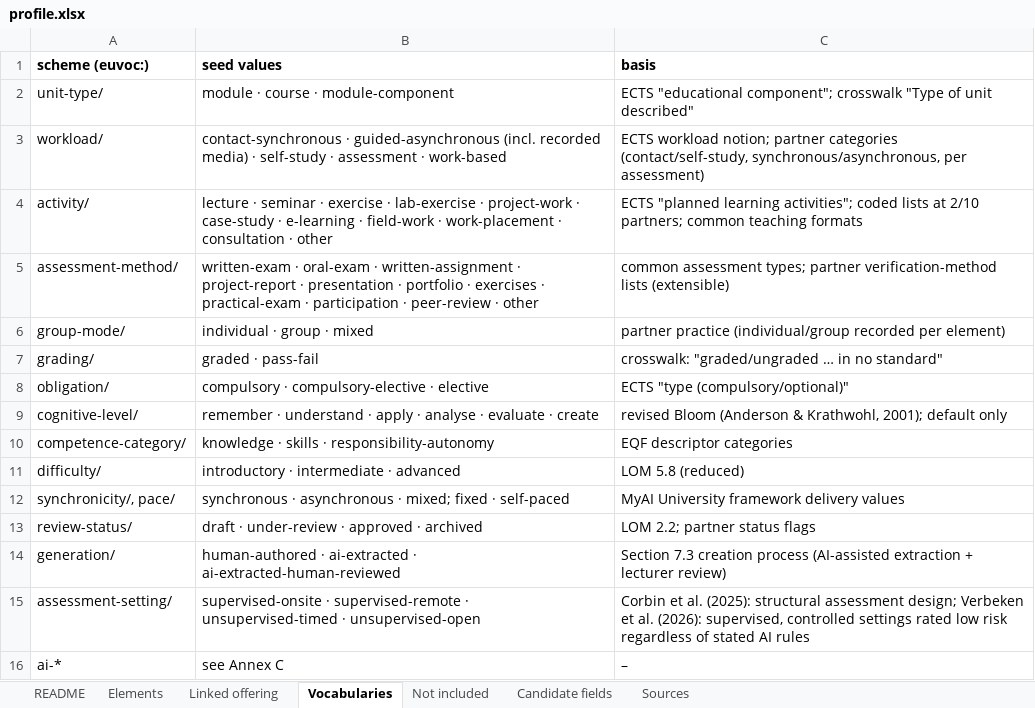
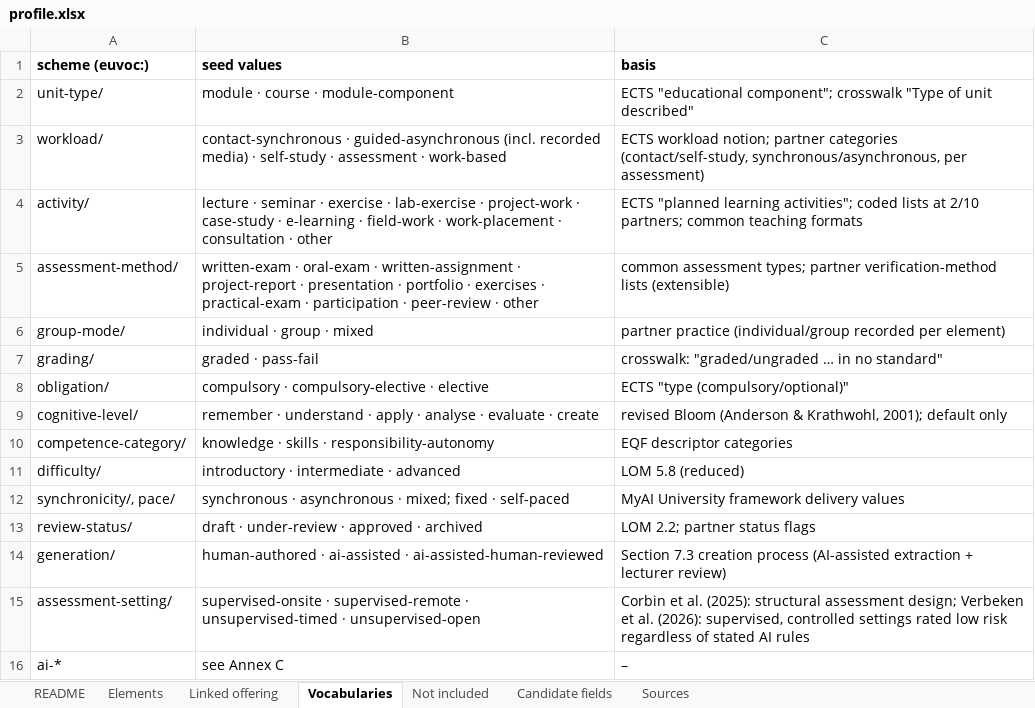
Before and after one commit to euonair/course-profile, an Excel workbook: profile.xlsx, sheet Vocabularies, drawn as a sheet; values as stored, in another font and other column widths than the file's, no borders; the diff names each change by its address in the sheet, - before the commit and + after, or states it on an @@ line.

```diff
--- a/profile.xlsx (sheet Vocabularies)
+++ b/profile.xlsx (sheet Vocabularies)
-B14 (seed values): human-authored · ai-extracted · ai-extracted-human-reviewed
+B14 (seed values): human-authored · ai-assisted · ai-assisted-human-reviewed
```
Also changed, not shown: sheet Elements, sheet Candidate fields, sheet Not included, profile/0.9/profile.xlsx, 14 other files.
